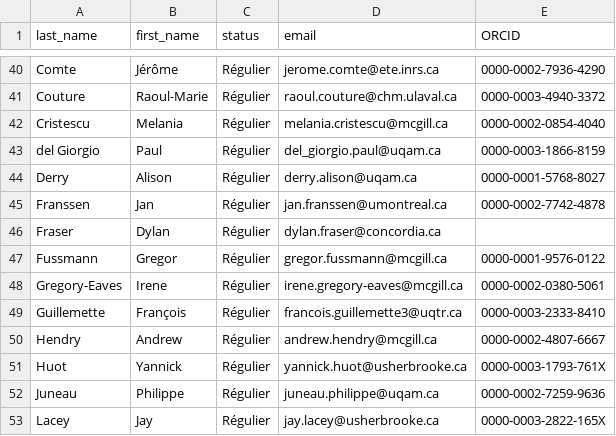
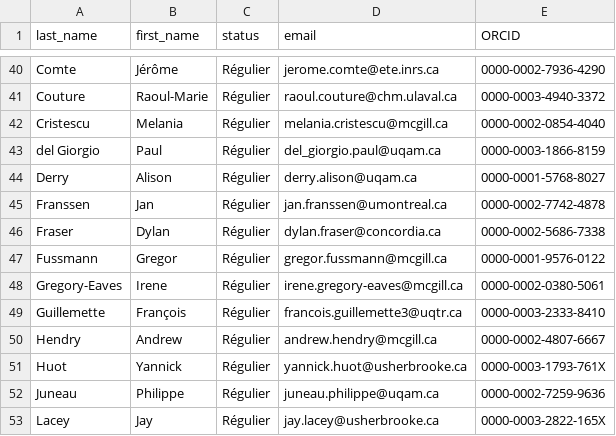
Before and after one commit to ebeaulieu/orcid_tool, a CSV file: list_members.csv, drawn as a sheet; only a part is shown, gaps mark what is left out.

```diff
--- a/list_members.csv
+++ b/list_members.csv
@@ -45,3 +45,3 @@ Derry,Alison,Régulier,derry.alison@uqam.ca,0000-0001-5768-8027
 Franssen,Jan,Régulier,jan.franssen@umontreal.ca,0000-0002-7742-4878
-Fraser,Dylan,Régulier,dylan.fraser@concordia.ca,
+Fraser,Dylan,Régulier,dylan.fraser@concordia.ca,0000-0002-5686-7338
 Fussmann,Gregor,Régulier,gregor.fussmann@mcgill.ca,0000-0001-9576-0122
```
Also changed, not shown: 4 other files.
